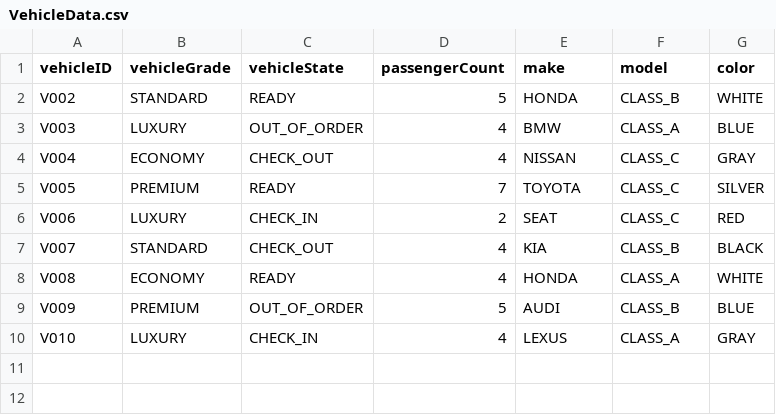
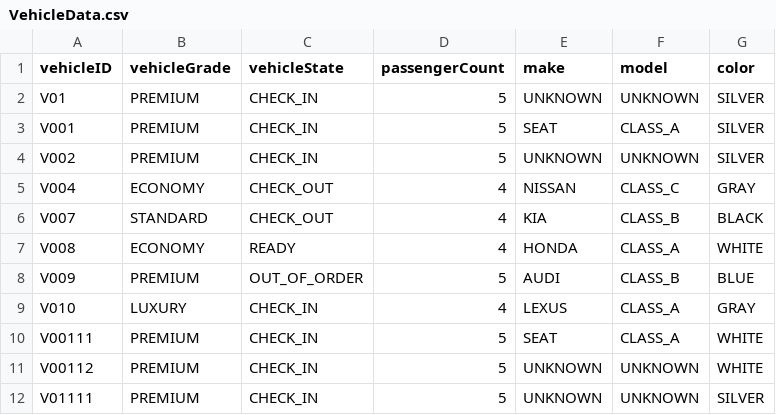
Before and after one commit to hasindu-ramanayake/msc_cs6451_project, a CSV file: code/src/main/java/org/example/db/VehicleData.csv, drawn as a sheet.

Commit message:
Logger, Vehicle Key Ue Case

```diff
--- a/code/src/main/java/org/example/db/VehicleData.csv
+++ b/code/src/main/java/org/example/db/VehicleData.csv
@@ -1,7 +1,6 @@
 vehicleID,vehicleGrade,vehicleState,passengerCount,make,model,color
-V002,STANDARD,READY,5,HONDA,CLASS_B,WHITE
-V003,LUXURY,OUT_OF_ORDER,4,BMW,CLASS_A,BLUE
+V01,PREMIUM,CHECK_IN,5,UNKNOWN,UNKNOWN,SILVER
+V001,PREMIUM,CHECK_IN,5,SEAT,CLASS_A,SILVER
+V002,PREMIUM,CHECK_IN,5,UNKNOWN,UNKNOWN,SILVER
 V004,ECONOMY,CHECK_OUT,4,NISSAN,CLASS_C,GRAY
-V005,PREMIUM,READY,7,TOYOTA,CLASS_C,SILVER
-V006,LUXURY,CHECK_IN,2,SEAT,CLASS_C,RED
 V007,STANDARD,CHECK_OUT,4,KIA,CLASS_B,BLACK
@@ -10 +9,4 @@ V009,PREMIUM,OUT_OF_ORDER,5,AUDI,CLASS_B,BLUE
 V010,LUXURY,CHECK_IN,4,LEXUS,CLASS_A,GRAY
+V00111,PREMIUM,CHECK_IN,5,SEAT,CLASS_A,WHITE
+V00112,PREMIUM,CHECK_IN,5,UNKNOWN,UNKNOWN,WHITE
+V01111,PREMIUM,CHECK_IN,5,UNKNOWN,UNKNOWN,SILVER
```
Also changed, not shown: 32 other files.
